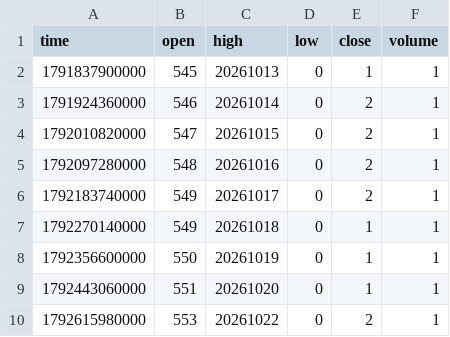
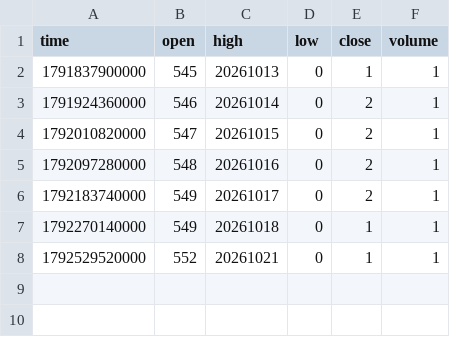
Before and after one commit to pranavmalhotra567-commits/sunrise-seed-data, a CSV file: Z_TOKYO.csv, drawn as a sheet.

```diff
--- a/Z_TOKYO.csv
+++ b/Z_TOKYO.csv
@@ -7,4 +7,2 @@ time,open,high,low,close,volume
 1792270140000,549,20261018,0,1,1
-1792356600000,550,20261019,0,1,1
-1792443060000,551,20261020,0,1,1
-1792615980000,553,20261022,0,2,1
+1792529520000,552,20261021,0,1,1
```
Also changed, not shown: Z_LONDON.csv, 2 other files.
